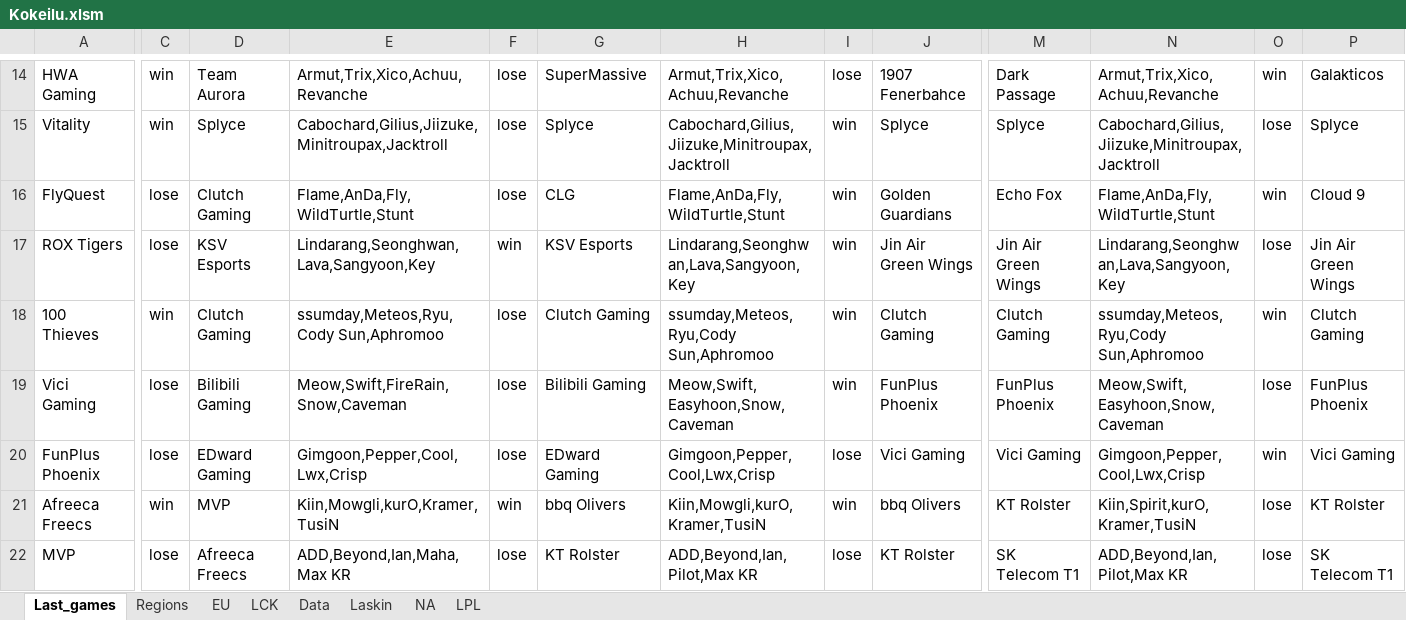
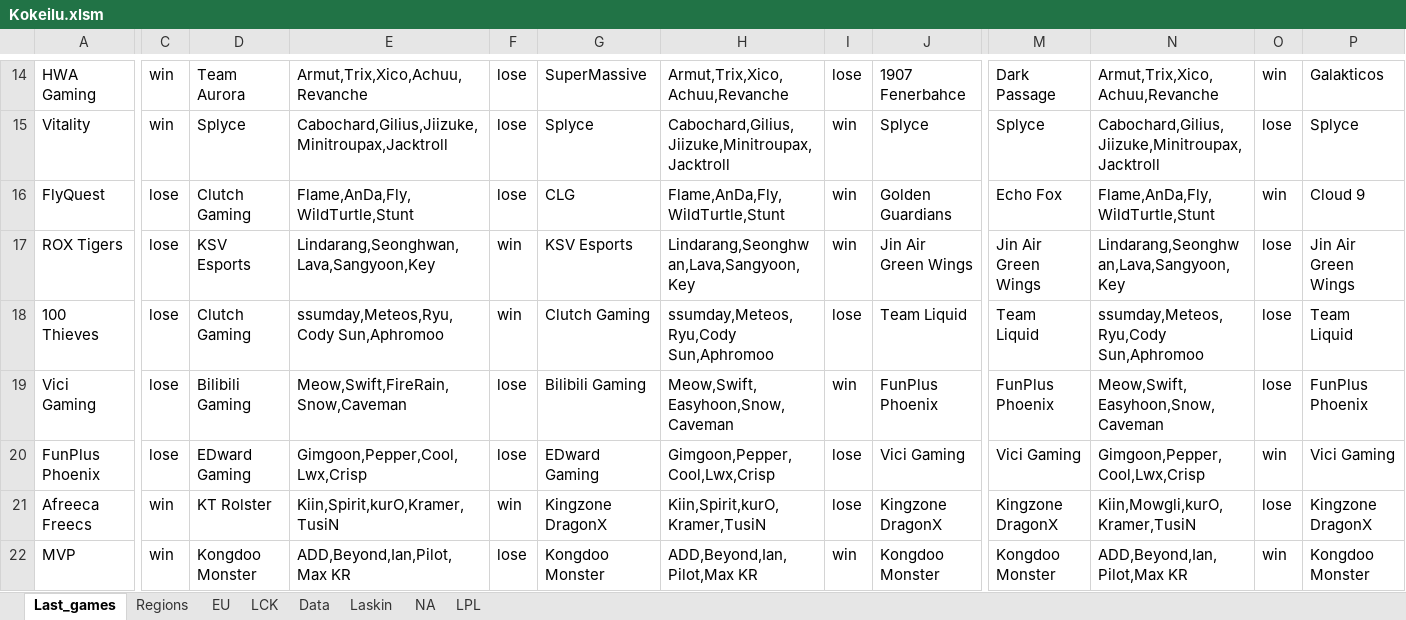
Before and after one commit to Ledareg/e-sports, an Excel workbook: Kokeilu.xlsm, sheet Last_games, drawn as a sheet; only a part is shown, gaps mark what is left out; values as stored, in another font and other column widths than the file's, no borders; the diff covers the shown part only; the diff names each change by its address in the sheet, - before the commit and + after, or states it on an @@ line.

```diff
--- a/Kokeilu.xlsm (sheet Last_games)
+++ b/Kokeilu.xlsm (sheet Last_games)
-C18: win
+C18: lose
-F18: lose
+F18: win
-I18: win
+I18: lose
-J18: Clutch Gaming
+J18: Team Liquid
-M18: Clutch Gaming
+M18: Team Liquid
-O18: win
+O18: lose
-P18: Clutch Gaming
+P18: Team Liquid
-D21: MVP
+D21: KT Rolster
-E21: Kiin,Mowgli,kurO,Kramer,TusiN
+E21: Kiin,Spirit,kurO,Kramer,TusiN
-G21: bbq Olivers
+G21: Kingzone DragonX
-H21: Kiin,Mowgli,kurO,Kramer,TusiN
+H21: Kiin,Spirit,kurO,Kramer,TusiN
-I21: win
+I21: lose
-J21: bbq Olivers
+J21: Kingzone DragonX
-M21: KT Rolster
+M21: Kingzone DragonX
-N21: Kiin,Spirit,kurO,Kramer,TusiN
+N21: Kiin,Mowgli,kurO,Kramer,TusiN
-P21: KT Rolster
+P21: Kingzone DragonX
-C22: lose
+C22: win
-D22: Afreeca Freecs
+D22: Kongdoo Monster
-E22: ADD,Beyond,Ian,Maha,Max KR
+E22: ADD,Beyond,Ian,Pilot,Max KR
-G22: KT Rolster
+G22: Kongdoo Monster
-I22: lose
+I22: win
-J22: KT Rolster
+J22: Kongdoo Monster
-M22: SK Telecom T1
+M22: Kongdoo Monster
-O22: lose
+O22: win
-P22: SK Telecom T1
+P22: Kongdoo Monster
```
Also changed, not shown: 146 edited cells elsewhere in this sheet, sheet Data, sheet Laskin, formulas that keep their value, charts or pictures, 6 other files.
